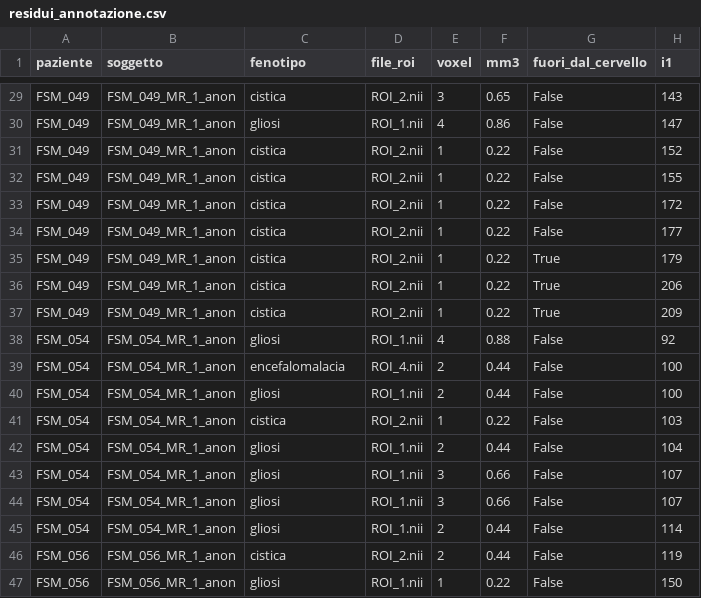
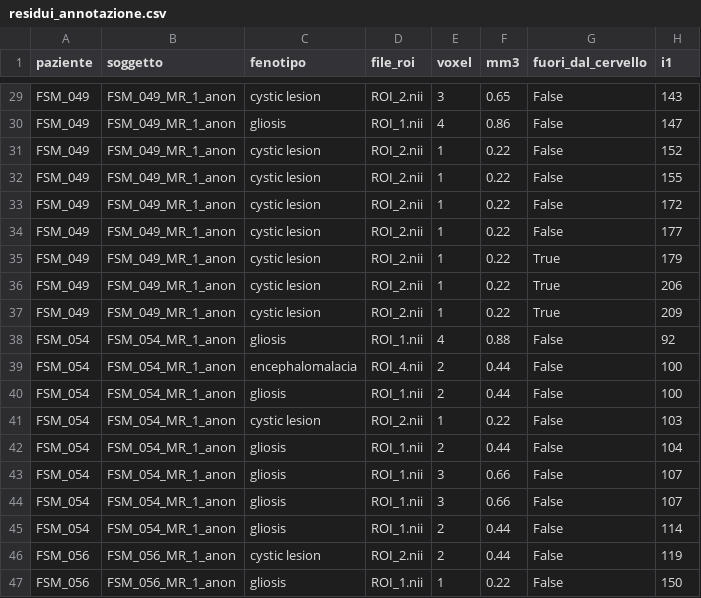
Before and after one commit to francoSpagnati/lesion_detection_project, a CSV file: reports/residui_annotazione.csv, drawn as a sheet; only a part is shown, gaps mark what is left out; the diff covers the shown part only; the diff names each change by its address in the sheet, - before the commit and + after, or states it on an @@ line.

```diff
--- a/reports/residui_annotazione.csv
+++ b/reports/residui_annotazione.csv
-C29 (fenotipo): cistica
+C29 (fenotipo): cystic lesion
-C30 (fenotipo): gliosi
+C30 (fenotipo): gliosis
-C31:C37 (fenotipo): cistica
+C31:C37 (fenotipo): cystic lesion
-C38 (fenotipo): gliosi
+C38 (fenotipo): gliosis
-C39 (fenotipo): encefalomalacia
+C39 (fenotipo): encephalomalacia
-C40 (fenotipo): gliosi
+C40 (fenotipo): gliosis
-C41 (fenotipo): cistica
+C41 (fenotipo): cystic lesion
-C42:C45 (fenotipo): gliosi
+C42:C45 (fenotipo): gliosis
-C46 (fenotipo): cistica
+C46 (fenotipo): cystic lesion
-C47 (fenotipo): gliosi
+C47 (fenotipo): gliosis
```
Also changed, not shown: 27 edited cells elsewhere in this file, 27 other files.
